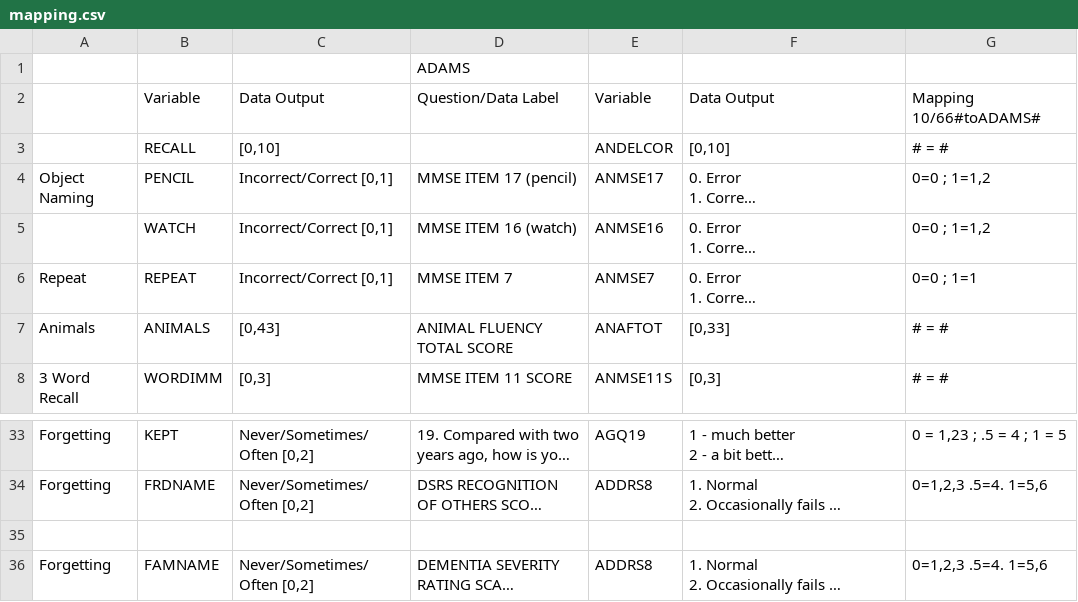
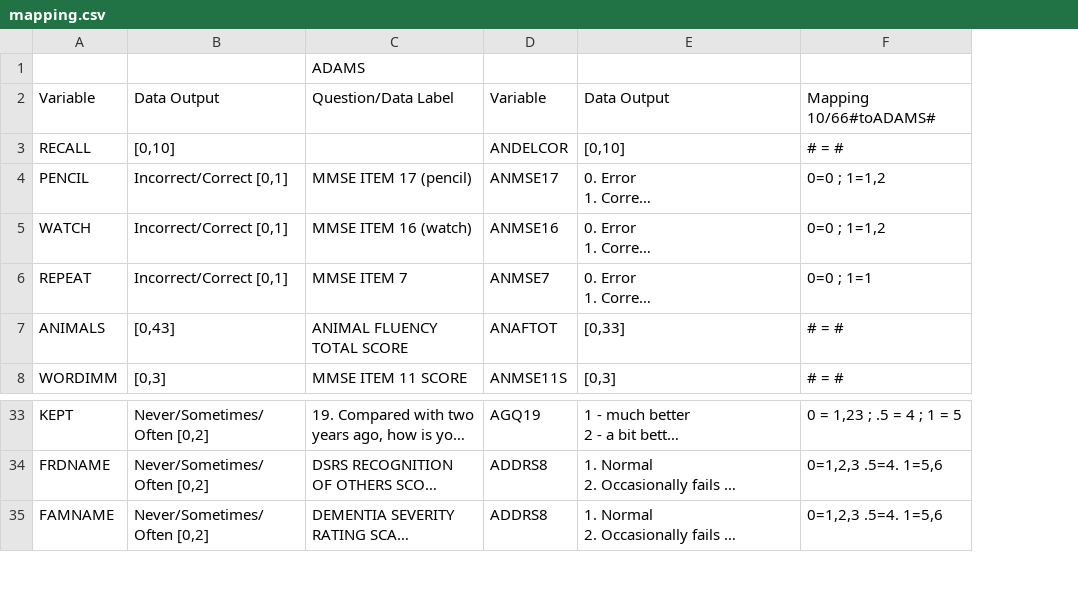
Before and after one commit to chrissoria/1066_Algorithm, a CSV file: ADAMS/mapping.csv, drawn as a sheet; only a part is shown, gaps mark what is left out; long unchanged cells end in …; the diff names each change by its address in the sheet, - before the commit and + after, or states it on an @@ line.

Commit message:
updated the csv

```diff
--- a/ADAMS/mapping.csv
+++ b/ADAMS/mapping.csv
-column A, rows 4-8: Object Naming |  | Repeat | Animals | 3 Word Recall; rows 33-34: Forgetting | Forgetting; row 36: Forgetting
-row 35: (empty)
```
